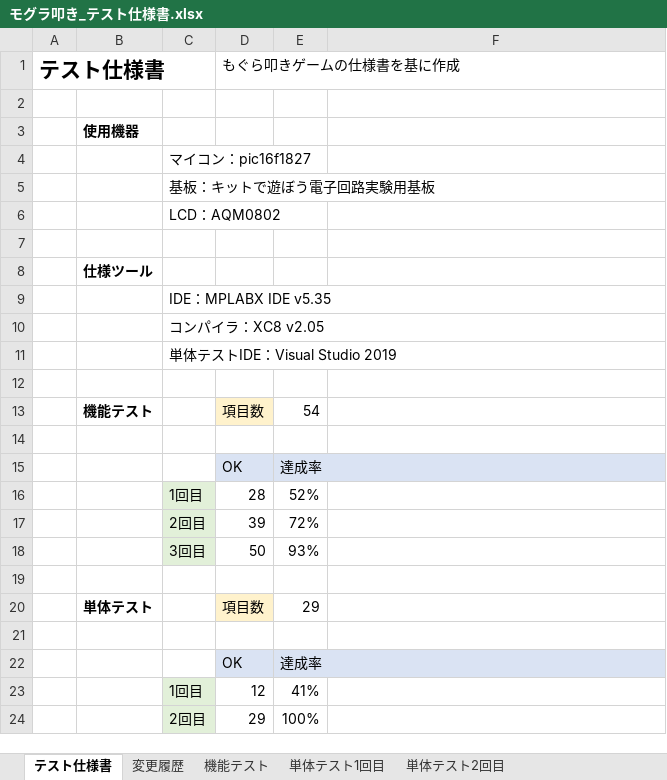
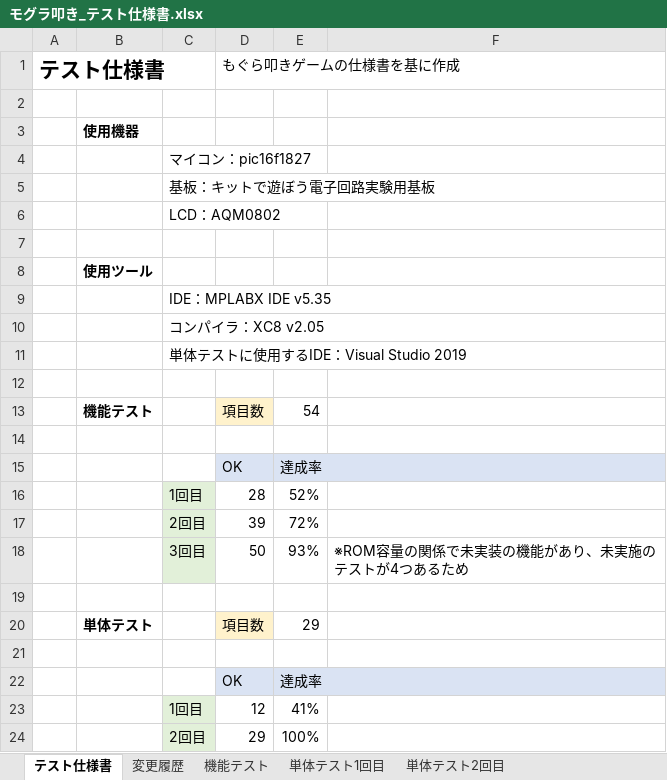
Before and after one commit to hakohumi/comp.train.whack-a-mole, an Excel workbook: 資料/設計書/モグラ叩き_テスト仕様書.xlsx, sheet テスト仕様書, drawn as a sheet; values as stored, in another font and other column widths than the file's, no borders; the diff names each change by its address in the sheet, - before the commit and + after, or states it on an @@ line.

```diff
--- a/資料/設計書/モグラ叩き_テスト仕様書.xlsx (sheet テスト仕様書)
+++ b/資料/設計書/モグラ叩き_テスト仕様書.xlsx (sheet テスト仕様書)
-B8: 仕様ツール
+B8: 使用ツール
-C11: 単体テストIDE：Visual Studio 2019
+C11: 単体テストに使用するIDE：Visual Studio 2019
-F18: (empty)
+F18: ※ROM容量の関係で未実装の機能があり、未実施のテストが4つあるため
```
Also changed, not shown: 3 other files.
